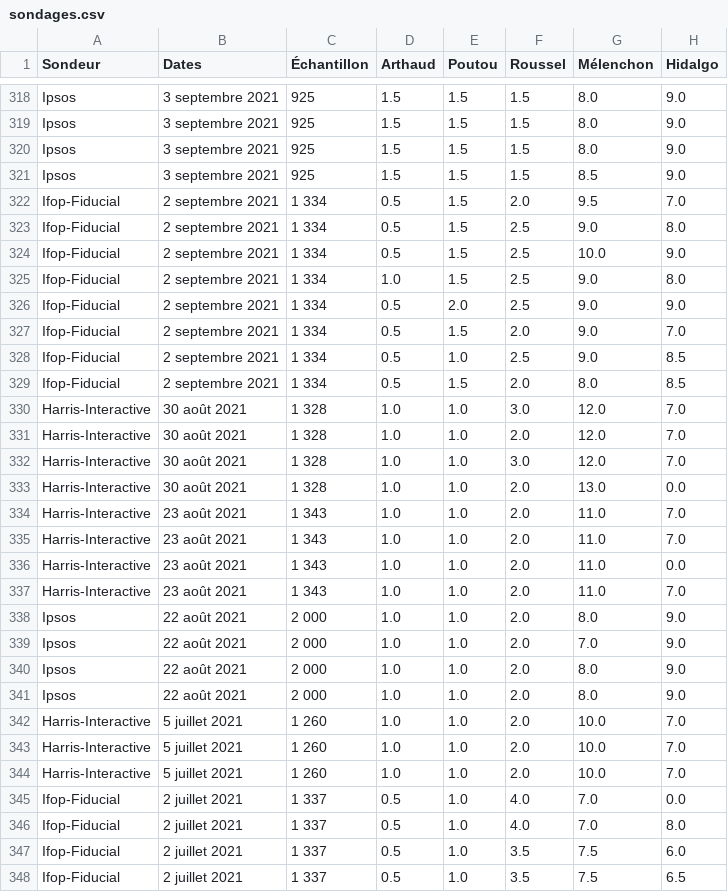
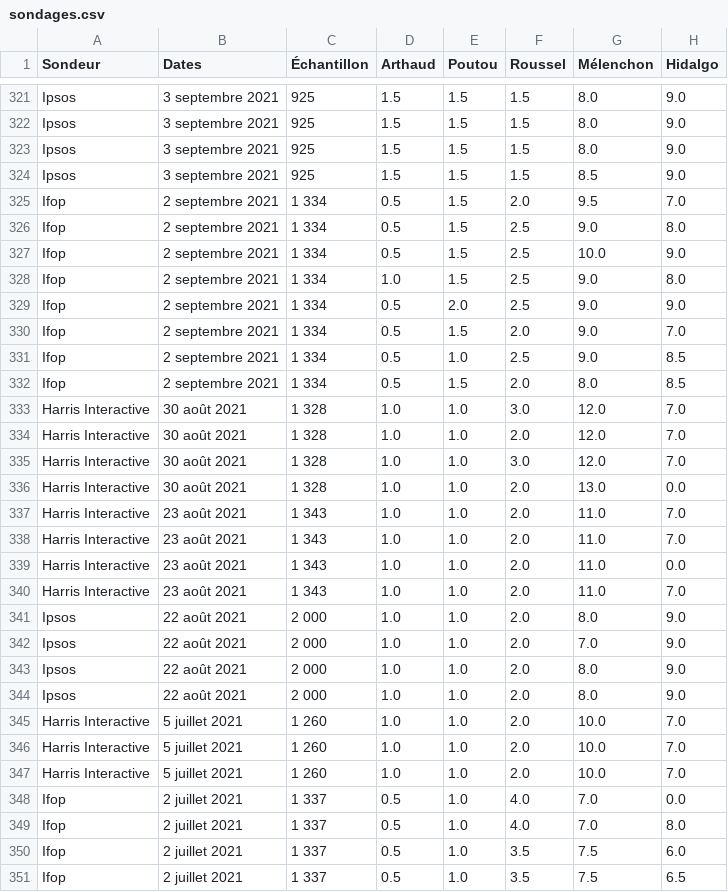
Before and after one commit to ArianeDlns/chatbot-presidentielle2022, a CSV file: actions/data/data_candidates/sondages.csv, drawn as a sheet; only a part is shown, gaps mark what is left out; addresses are those after the commit; the diff covers the shown part only; the diff names each change by its address in the sheet, - before the commit and + after, or states it on an @@ line.

```diff
--- a/actions/data/data_candidates/sondages.csv
+++ b/actions/data/data_candidates/sondages.csv
-A325:A332 (Sondeur): Ifop-Fiducial
+A325:A332 (Sondeur): Ifop
-A333:A340 (Sondeur): Harris-Interactive
+A333:A340 (Sondeur): Harris Interactive
-A345:A347 (Sondeur): Harris-Interactive
+A345:A347 (Sondeur): Harris Interactive
-A348:A351 (Sondeur): Ifop-Fiducial
+A348:A351 (Sondeur): Ifop
```
Also changed, not shown: 4 added rows, 1 removed row and 80 edited cells elsewhere in this file, 1 other file.
